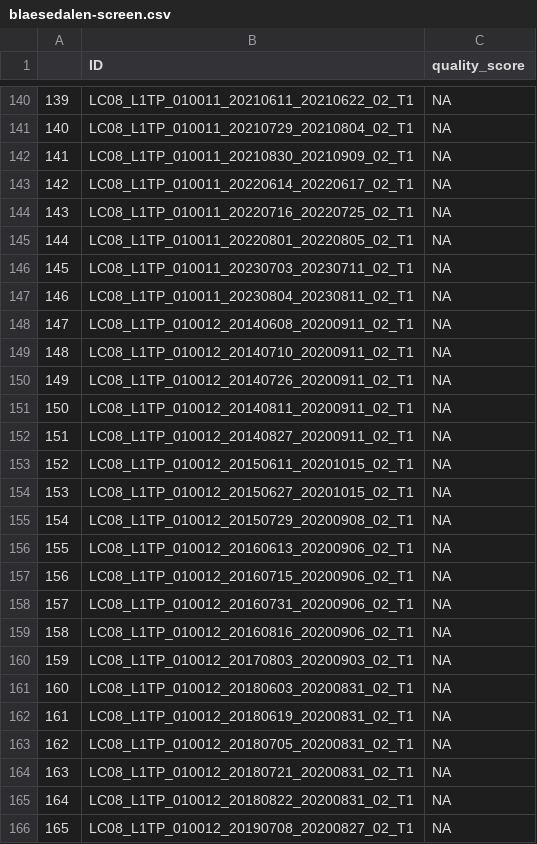
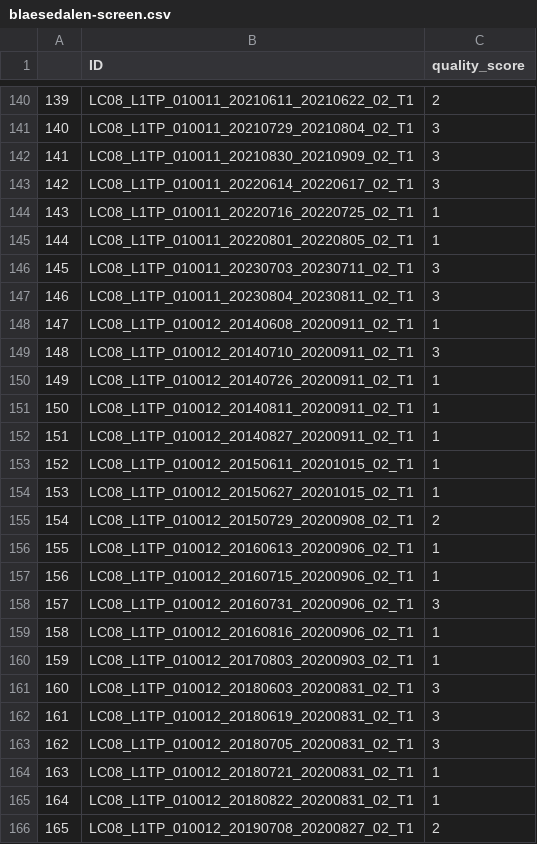
Before and after one commit to calumhoad/snowpersistence, a CSV file: data/lsat-manual-screening/blaesedalen-screen.csv, drawn as a sheet; only a part is shown, gaps mark what is left out; the diff covers the shown part only.

```diff
--- a/data/lsat-manual-screening/blaesedalen-screen.csv
+++ b/data/lsat-manual-screening/blaesedalen-screen.csv
@@ -140,27 +140,27 @@
-"139","LC08_L1TP_010011_20210611_20210622_02_T1",NA
-"140","LC08_L1TP_010011_20210729_20210804_02_T1",NA
-"141","LC08_L1TP_010011_20210830_20210909_02_T1",NA
-"142","LC08_L1TP_010011_20220614_20220617_02_T1",NA
-"143","LC08_L1TP_010011_20220716_20220725_02_T1",NA
-"144","LC08_L1TP_010011_20220801_20220805_02_T1",NA
-"145","LC08_L1TP_010011_20230703_20230711_02_T1",NA
-"146","LC08_L1TP_010011_20230804_20230811_02_T1",NA
-"147","LC08_L1TP_010012_20140608_20200911_02_T1",NA
-"148","LC08_L1TP_010012_20140710_20200911_02_T1",NA
-"149","LC08_L1TP_010012_20140726_20200911_02_T1",NA
-"150","LC08_L1TP_010012_20140811_20200911_02_T1",NA
-"151","LC08_L1TP_010012_20140827_20200911_02_T1",NA
-"152","LC08_L1TP_010012_20150611_20201015_02_T1",NA
-"153","LC08_L1TP_010012_20150627_20201015_02_T1",NA
-"154","LC08_L1TP_010012_20150729_20200908_02_T1",NA
-"155","LC08_L1TP_010012_20160613_20200906_02_T1",NA
-"156","LC08_L1TP_010012_20160715_20200906_02_T1",NA
-"157","LC08_L1TP_010012_20160731_20200906_02_T1",NA
-"158","LC08_L1TP_010012_20160816_20200906_02_T1",NA
-"159","LC08_L1TP_010012_20170803_20200903_02_T1",NA
-"160","LC08_L1TP_010012_20180603_20200831_02_T1",NA
-"161","LC08_L1TP_010012_20180619_20200831_02_T1",NA
-"162","LC08_L1TP_010012_20180705_20200831_02_T1",NA
-"163","LC08_L1TP_010012_20180721_20200831_02_T1",NA
-"164","LC08_L1TP_010012_20180822_20200831_02_T1",NA
-"165","LC08_L1TP_010012_20190708_20200827_02_T1",NA
+"139","LC08_L1TP_010011_20210611_20210622_02_T1","2"
+"140","LC08_L1TP_010011_20210729_20210804_02_T1","3"
+"141","LC08_L1TP_010011_20210830_20210909_02_T1","3"
+"142","LC08_L1TP_010011_20220614_20220617_02_T1","3"
+"143","LC08_L1TP_010011_20220716_20220725_02_T1","1"
+"144","LC08_L1TP_010011_20220801_20220805_02_T1","1"
+"145","LC08_L1TP_010011_20230703_20230711_02_T1","3"
+"146","LC08_L1TP_010011_20230804_20230811_02_T1","3"
+"147","LC08_L1TP_010012_20140608_20200911_02_T1","1"
+"148","LC08_L1TP_010012_20140710_20200911_02_T1","3"
+"149","LC08_L1TP_010012_20140726_20200911_02_T1","1"
+"150","LC08_L1TP_010012_20140811_20200911_02_T1","1"
+"151","LC08_L1TP_010012_20140827_20200911_02_T1","1"
+"152","LC08_L1TP_010012_20150611_20201015_02_T1","1"
+"153","LC08_L1TP_010012_20150627_20201015_02_T1","1"
+"154","LC08_L1TP_010012_20150729_20200908_02_T1","2"
+"155","LC08_L1TP_010012_20160613_20200906_02_T1","1"
+"156","LC08_L1TP_010012_20160715_20200906_02_T1","1"
+"157","LC08_L1TP_010012_20160731_20200906_02_T1","3"
+"158","LC08_L1TP_010012_20160816_20200906_02_T1","1"
+"159","LC08_L1TP_010012_20170803_20200903_02_T1","1"
+"160","LC08_L1TP_010012_20180603_20200831_02_T1","3"
+"161","LC08_L1TP_010012_20180619_20200831_02_T1","3"
+"162","LC08_L1TP_010012_20180705_20200831_02_T1","3"
+"163","LC08_L1TP_010012_20180721_20200831_02_T1","1"
+"164","LC08_L1TP_010012_20180822_20200831_02_T1","1"
+"165","LC08_L1TP_010012_20190708_20200827_02_T1","2"
```
Also changed, not shown: 38 edited cells elsewhere in this file, 1 other file.
